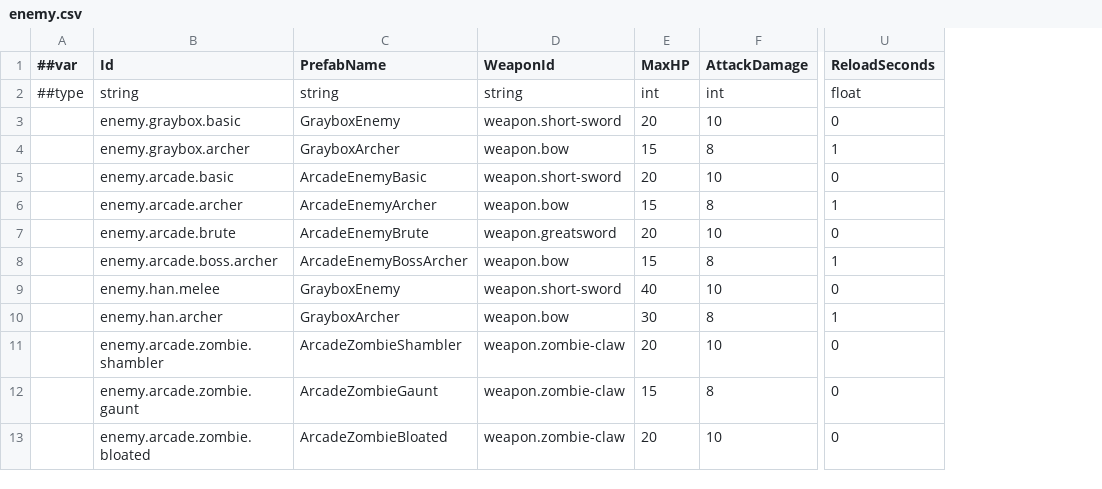
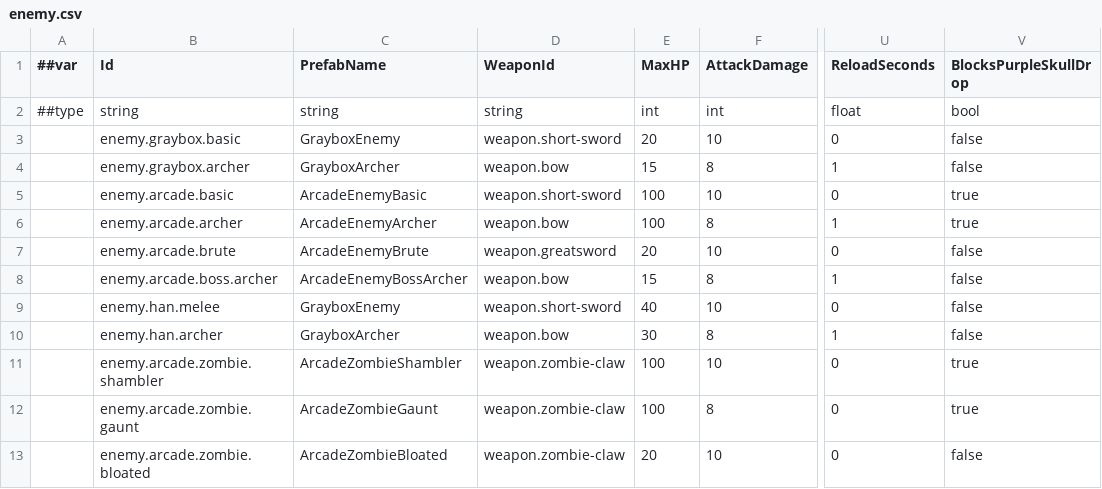
Before and after one commit to godspacecc/FirepowerLoop, a CSV file: Config/DataCsv/enemy.csv, drawn as a sheet; only a part is shown, gaps mark what is left out; the diff names each change by its address in the sheet, - before the commit and + after, or states it on an @@ line.

```diff
--- a/Config/DataCsv/enemy.csv
+++ b/Config/DataCsv/enemy.csv
+column V (BlocksPurpleSkullDrop), rows 2-13: bool | false | false | true | true | false | false | false | false | true | true | false
-E5 (MaxHP): 20
+E5 (MaxHP): 100
-E6 (MaxHP): 15
+E6 (MaxHP): 100
-E11 (MaxHP): 20
+E11 (MaxHP): 100
-E12 (MaxHP): 15
+E12 (MaxHP): 100
```
Also changed, not shown: Config/DataCsv/arcade_rule.csv, 23 other files.
